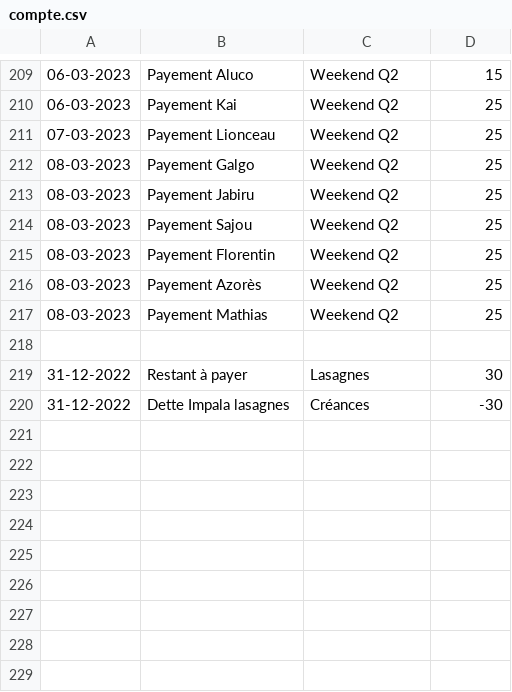
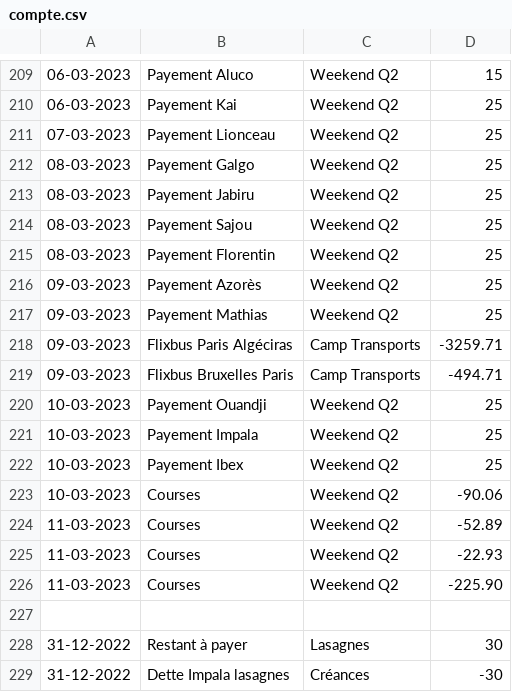
Before and after one commit to MaximeGodfriaux/ComptesPi2, a CSV file: csv_files/compte.csv, drawn as a sheet; only a part is shown, gaps mark what is left out.

```diff
--- a/csv_files/compte.csv
+++ b/csv_files/compte.csv
@@ -215,4 +215,13 @@
 08-03-2023,Payement Florentin,Weekend Q2,25
-08-03-2023,Payement Azorès,Weekend Q2,25
-08-03-2023,Payement Mathias,Weekend Q2,25
+09-03-2023,Payement Azorès,Weekend Q2,25
+09-03-2023,Payement Mathias,Weekend Q2,25
+09-03-2023,Flixbus Paris Algéciras,Camp Transports,-3259.71
+09-03-2023,Flixbus Bruxelles Paris,Camp Transports,-494.71
+10-03-2023,Payement Ouandji,Weekend Q2,25
+10-03-2023,Payement Impala,Weekend Q2,25
+10-03-2023,Payement Ibex,Weekend Q2,25
+10-03-2023,Courses,Weekend Q2,-90.06
+11-03-2023,Courses,Weekend Q2,-52.89
+11-03-2023,Courses,Weekend Q2,-22.93
+11-03-2023,Courses,Weekend Q2,-225.90
 
```
Also changed, not shown: csv_files/cash.csv, csv_files/materiel.csv, 11 other files.
